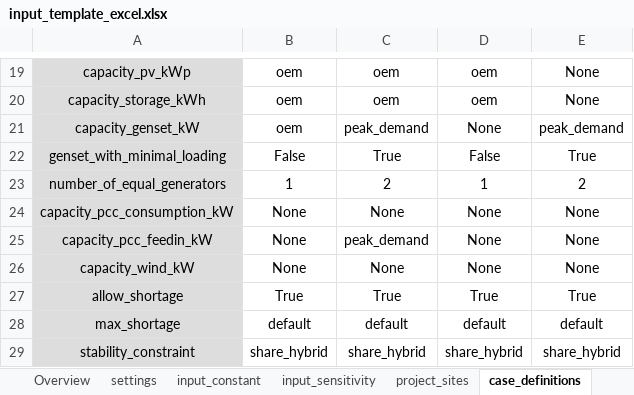
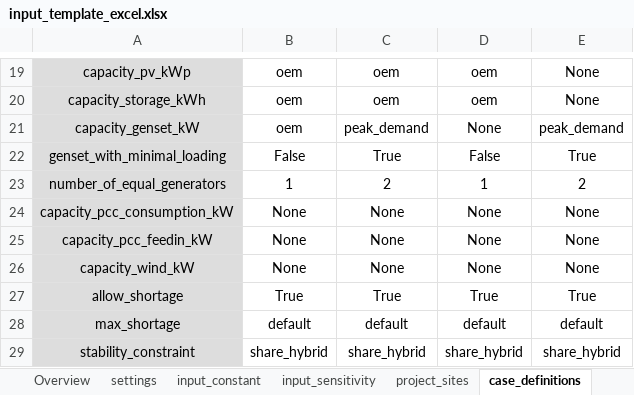
Before and after one commit to rl-institut/offgridders, an Excel workbook: inputs/input_template_excel.xlsx, sheet case_definitions, drawn as a sheet; only a part is shown, gaps mark what is left out; values as stored, in another font and other column widths than the file's, no borders; the diff names each change by its address in the sheet, - before the commit and + after, or states it on an @@ line.

```diff
--- a/inputs/input_template_excel.xlsx (sheet case_definitions)
+++ b/inputs/input_template_excel.xlsx (sheet case_definitions)
-C25: peak_demand
+C25: None
```
Also changed, not shown: sheet settings, 1 other file.
